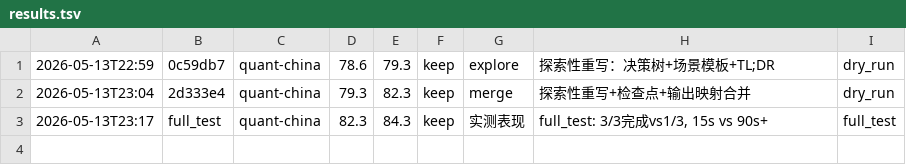
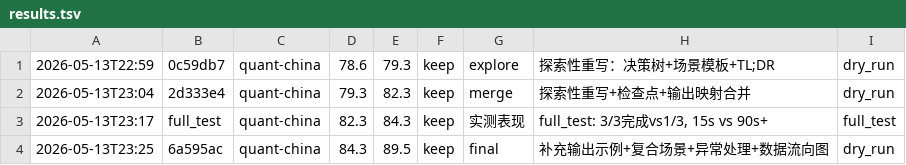
Before and after one commit to jangviktor-web/a-stock-data-quant, a TSV file: results.tsv, drawn as a sheet; the diff names each change by its address in the sheet, - before the commit and + after, or states it on an @@ line.

```diff
--- a/results.tsv
+++ b/results.tsv
+row 4: 2026-05-13T23:25 | 6a595ac | quant-china | 84.3 | 89.5 | keep | final | 补充输出示例+复合场景+异常处理+数据流向图 | dry_run
```
Also changed, not shown: 1 other file.
